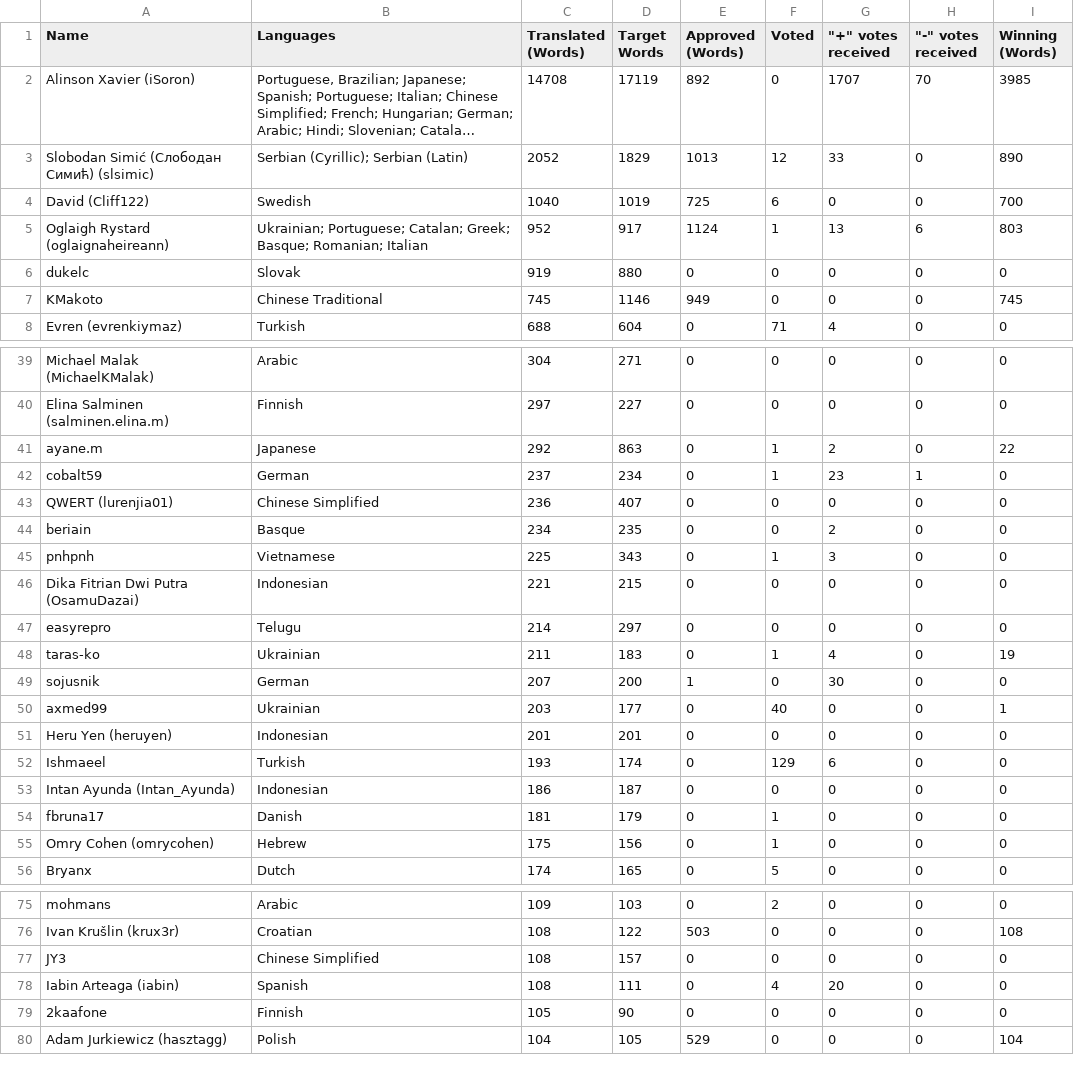
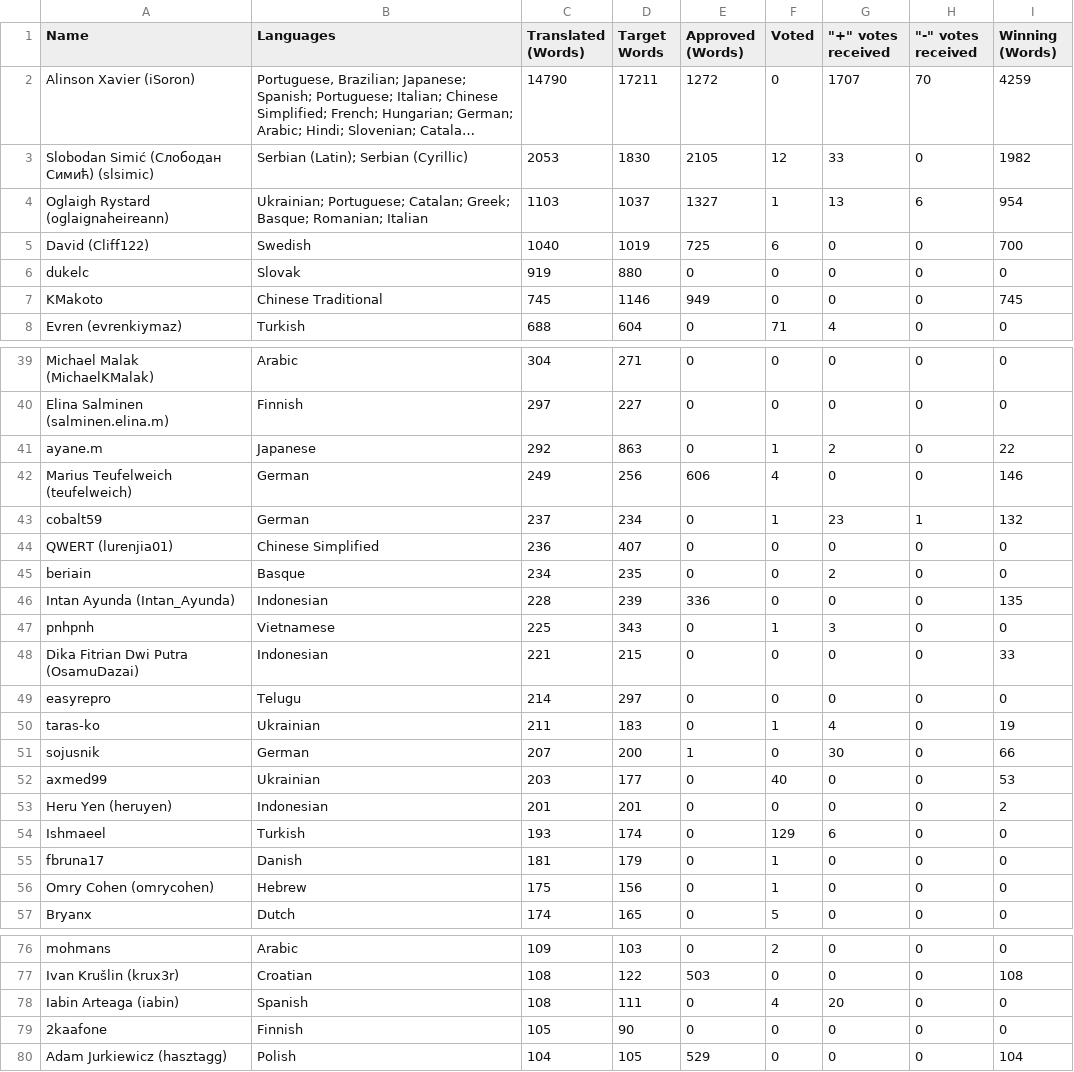
Before and after one commit to Xernnn/xrnloops, a CSV file: translators-crowdin.csv, drawn as a sheet; only a part is shown, gaps mark what is left out; long unchanged cells end in …; removed rows and columns are numbered as before the commit, all else as after; the diff covers the shown part only; the diff names each change by its address in the sheet, - before the commit and + after, or states it on an @@ line.

Commit message:
Update translations

```diff
--- a/translators-crowdin.csv
+++ b/translators-crowdin.csv
-C2 (Translated (Words)): 14708
+C2 (Translated (Words)): 14790
-D2 (Target Words): 17119
+D2 (Target Words): 17211
-E2 (Approved (Words)): 892
+E2 (Approved (Words)): 1272
-I2 (Winning (Words)): 3985
+I2 (Winning (Words)): 4259
-B3 (Languages): Serbian (Cyrillic); Serbian (Latin)
+B3 (Languages): Serbian (Latin); Serbian (Cyrillic)
-C3 (Translated (Words)): 2052
+C3 (Translated (Words)): 2053
-D3 (Target Words): 1829
+D3 (Target Words): 1830
-E3 (Approved (Words)): 1013
+E3 (Approved (Words)): 2105
-I3 (Winning (Words)): 890
+I3 (Winning (Words)): 1982
+row 4: Oglaigh Rystard (oglaignaheireann) | Ukrainian; Portuguese; Catalan; Greek; Basque; Romanian; Italian | 1103 | 1037 | 1327 | 1 | 13 | 6 | 954
-row 5: Oglaigh Rystard (oglaignaheireann) | Ukrainian; Portuguese; Catalan; Greek; Basque; Romanian; Italian | 952 | 917 | 1124 | 1 | 13 | 6 | 803
+row 42: Marius Teufelweich (teufelweich) | German | 249 | 256 | 606 | 4 | 0 | 0 | 146
-I43 (Winning (Words)): 0
+I43 (Winning (Words)): 132
+row 46: Intan Ayunda (Intan_Ayunda) | Indonesian | 228 | 239 | 336 | 0 | 0 | 0 | 135
-I48 (Winning (Words)): 0
+I48 (Winning (Words)): 33
-I51 (Winning (Words)): 0
+I51 (Winning (Words)): 66
-I52 (Winning (Words)): 1
+I52 (Winning (Words)): 53
-I53 (Winning (Words)): 0
+I53 (Winning (Words)): 2
-row 53: Intan Ayunda (Intan_Ayunda) | Indonesian | 186 | 187 | 0 | 0 | 0 | 0 | 0
-row 77: JY3 | Chinese Simplified | 108 | 157 | 0 | 0 | 0 | 0 | 0
```
Also changed, not shown: 1 added row, 1 removed row and 15 edited cells elsewhere in this file, 8 other files.
